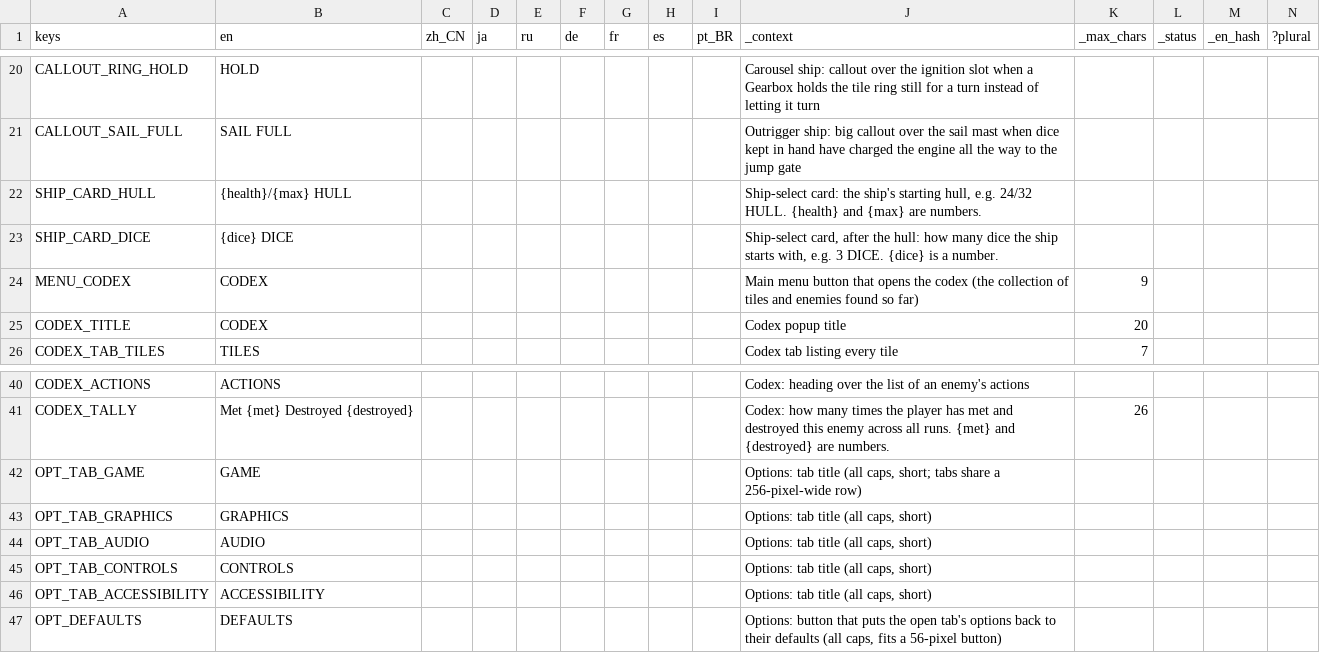
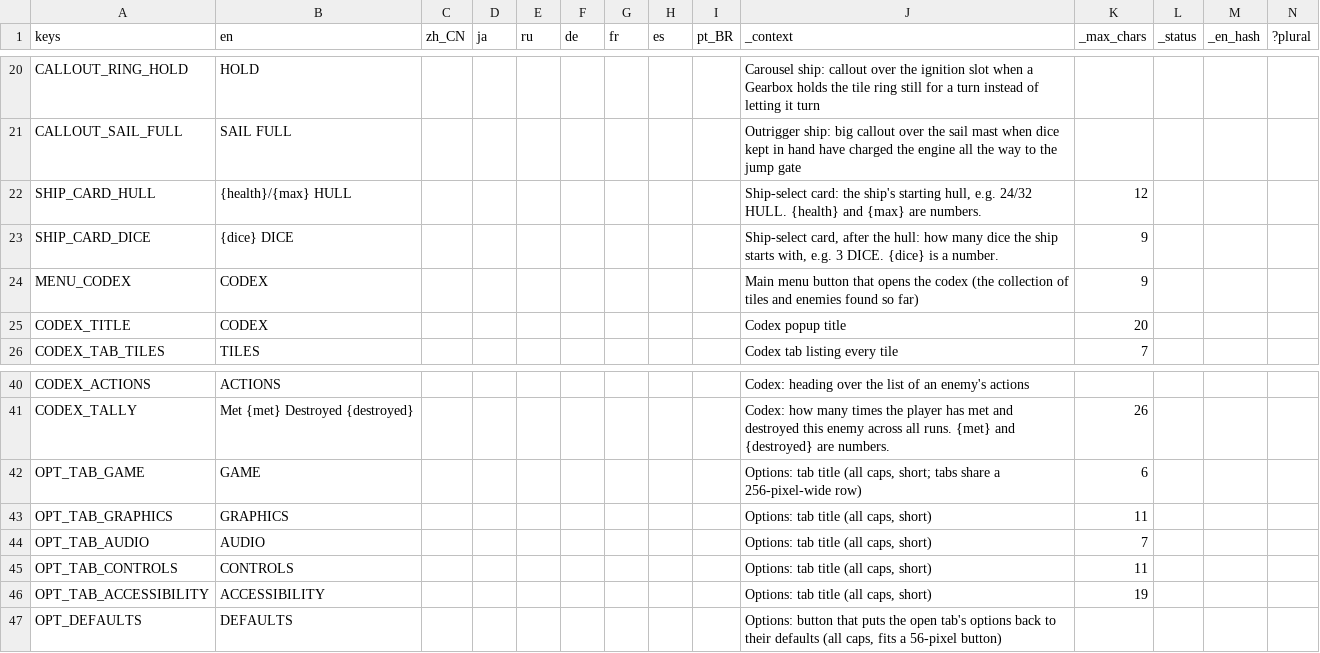
Before and after one commit to Andrew-D-Gibson/DieFighter, a CSV file: Localization/translations.csv, drawn as a sheet; only a part is shown, gaps mark what is left out.

```diff
--- a/Localization/translations.csv
+++ b/Localization/translations.csv
@@ -21,4 +21,4 @@ CALLOUT_RING_HOLD,HOLD,,,,,,,,"Carousel ship: callout over the ignition slot whe
 CALLOUT_SAIL_FULL,SAIL FULL,,,,,,,,"Outrigger ship: big callout over the sail mast when dice kept in hand have charged the engine all the way to the jump gate",,,
-SHIP_CARD_HULL,{health}/{max} HULL,,,,,,,,"Ship-select card: the ship's starting hull, e.g. 24/32 HULL. {health} and {max} are numbers.",,,
-SHIP_CARD_DICE,{dice} DICE,,,,,,,,"Ship-select card, after the hull: how many dice the ship starts with, e.g. 3 DICE. {dice} is a number.",,,
+SHIP_CARD_HULL,{health}/{max} HULL,,,,,,,,"Ship-select card: the ship's starting hull, e.g. 24/32 HULL. {health} and {max} are numbers.",12,,
+SHIP_CARD_DICE,{dice} DICE,,,,,,,,"Ship-select card, after the hull: how many dice the ship starts with, e.g. 3 DICE. {dice} is a number.",9,,
 MENU_CODEX,CODEX,,,,,,,,Main menu button that opens the codex (the collection of tiles and enemies found so far),9,,
@@ -41,7 +41,7 @@ CODEX_ACTIONS,ACTIONS,,,,,,,,Codex: heading over the list of an enemy's actions,
 CODEX_TALLY,Met {met}   Destroyed {destroyed},,,,,,,,Codex: how many times the player has met and destroyed this enemy across all runs. {met} and {destroyed} are numbers.,26,,
-OPT_TAB_GAME,GAME,,,,,,,,"Options: tab title (all caps, short; tabs share a 256-pixel-wide row)",,,
-OPT_TAB_GRAPHICS,GRAPHICS,,,,,,,,"Options: tab title (all caps, short)",,,
-OPT_TAB_AUDIO,AUDIO,,,,,,,,"Options: tab title (all caps, short)",,,
-OPT_TAB_CONTROLS,CONTROLS,,,,,,,,"Options: tab title (all caps, short)",,,
-OPT_TAB_ACCESSIBILITY,ACCESSIBILITY,,,,,,,,"Options: tab title (all caps, short)",,,
+OPT_TAB_GAME,GAME,,,,,,,,"Options: tab title (all caps, short; tabs share a 256-pixel-wide row)",6,,
+OPT_TAB_GRAPHICS,GRAPHICS,,,,,,,,"Options: tab title (all caps, short)",11,,
+OPT_TAB_AUDIO,AUDIO,,,,,,,,"Options: tab title (all caps, short)",7,,
+OPT_TAB_CONTROLS,CONTROLS,,,,,,,,"Options: tab title (all caps, short)",11,,
+OPT_TAB_ACCESSIBILITY,ACCESSIBILITY,,,,,,,,"Options: tab title (all caps, short)",19,,
 OPT_DEFAULTS,DEFAULTS,,,,,,,,"Options: button that puts the open tab's options back to their defaults (all caps, fits a 56-pixel button)",,,
```
Also changed, not shown: 30 other files.
